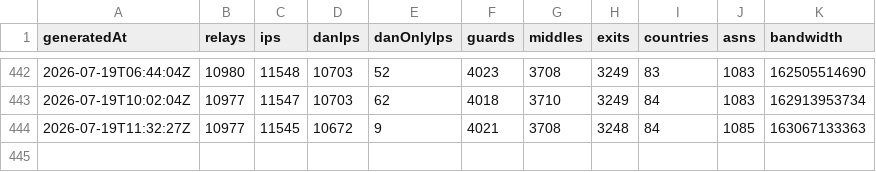
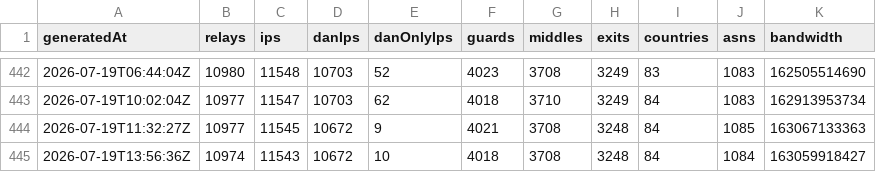
Before and after one commit to ipanalytics/Tor-Radar, a CSV file: data/history/summary.csv, drawn as a sheet; only a part is shown, gaps mark what is left out; the diff names each change by its address in the sheet, - before the commit and + after, or states it on an @@ line.

```diff
--- a/data/history/summary.csv
+++ b/data/history/summary.csv
+row 445: 2026-07-19T13:56:36Z | 10974 | 11543 | 10672 | 10 | 4018 | 3708 | 3248 | 84 | 1084 | 163059918427
```
Also changed, not shown: 4 other files.
